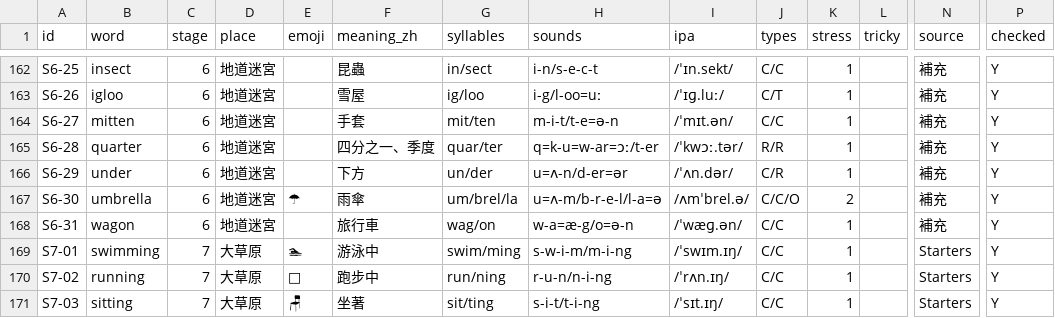
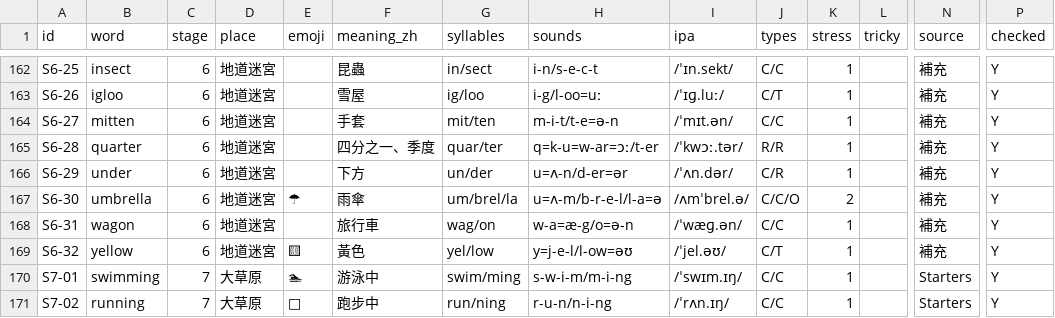
Before and after one commit to hswenforwork/phonics-classroom, a CSV file: data/words.csv, drawn as a sheet; only a part is shown, gaps mark what is left out; the shorter side is filled out with more unchanged rows; rows hold the shown columns only; the diff names each change by its address in the sheet, - before the commit and + after, or states it on an @@ line.

```diff
--- a/data/words.csv
+++ b/data/words.csv
+row 169: S6-32 | yellow | 6 | 地道迷宮 | 🟨 | 黃色 | yel/low | y=j-e-l/l-ow=əʊ | /ˈjel.əʊ/ | C/T | 1 |  | 補充 | Y
```
